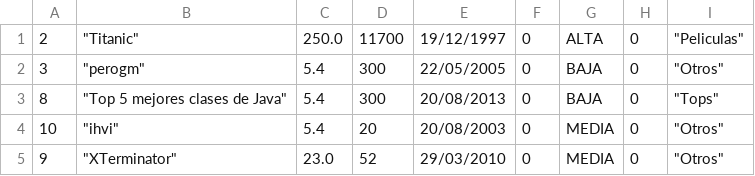
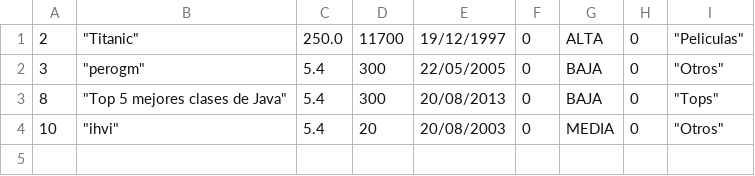
Before and after one commit to gezdiaz/taller01, a CSV file: videos.csv, drawn as a sheet; the diff names each change by its address in the sheet, - before the commit and + after, or states it on an @@ line.

```diff
--- a/videos.csv
+++ b/videos.csv
-row 5: 9 | "XTerminator" | 23.0 | 52 | 29/03/2010 | 0 | MEDIA | 0 | "Otros"
```
Also changed, not shown: 7 other files.
